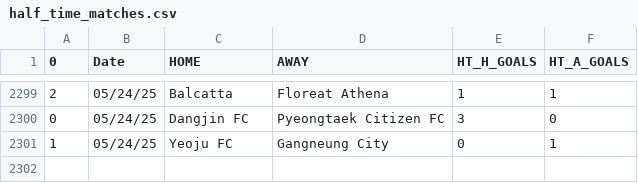
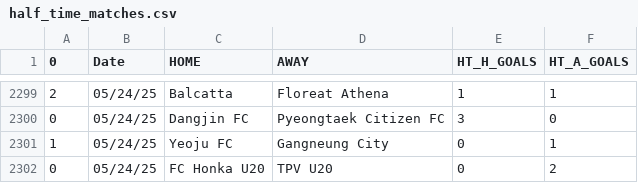
Before and after one commit to JOSPHATT/Finished_Matches, a CSV file: half_time_matches.csv, drawn as a sheet; only a part is shown, gaps mark what is left out.

```diff
--- a/half_time_matches.csv
+++ b/half_time_matches.csv
@@ -2301 +2301,2 @@
 1,05/24/25,Yeoju FC,Gangneung City,0,1
+0,05/24/25,FC Honka U20,TPV U20,0,2
```
